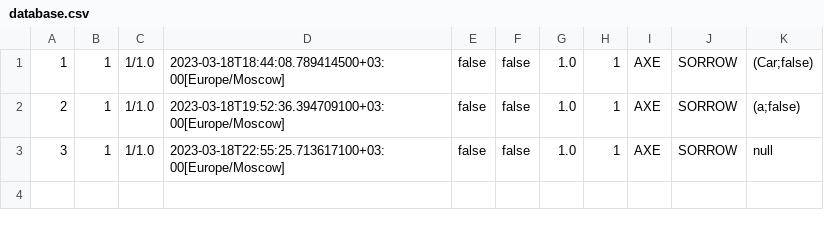
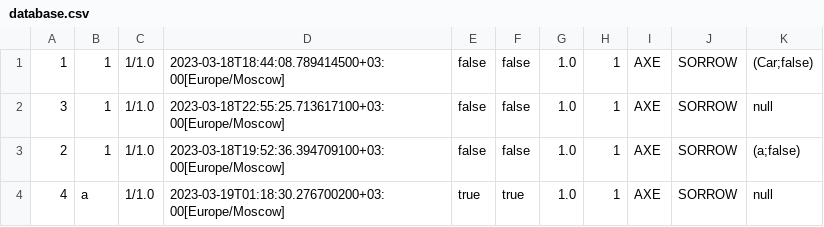
Before and after one commit to AlexDyakonov/lab-5-7-8, a CSV file: src/main/resources/database.csv, drawn as a sheet.

```diff
--- a/src/main/resources/database.csv
+++ b/src/main/resources/database.csv
@@ -1,3 +1,4 @@
 1,1,1/1.0,2023-03-18T18:44:08.789414500+03:00[Europe/Moscow],false,false,1.0,1,AXE,SORROW,(Car;false)
+3,1,1/1.0,2023-03-18T22:55:25.713617100+03:00[Europe/Moscow],false,false,1.0,1,AXE,SORROW,null
 2,1,1/1.0,2023-03-18T19:52:36.394709100+03:00[Europe/Moscow],false,false,1.0,1,AXE,SORROW,(a;false)
-3,1,1/1.0,2023-03-18T22:55:25.713617100+03:00[Europe/Moscow],false,false,1.0,1,AXE,SORROW,null
+4,a,1/1.0,2023-03-19T01:18:30.276700200+03:00[Europe/Moscow],true,true,1.0,1,AXE,SORROW,null
```
Also changed, not shown: 8 other files.
